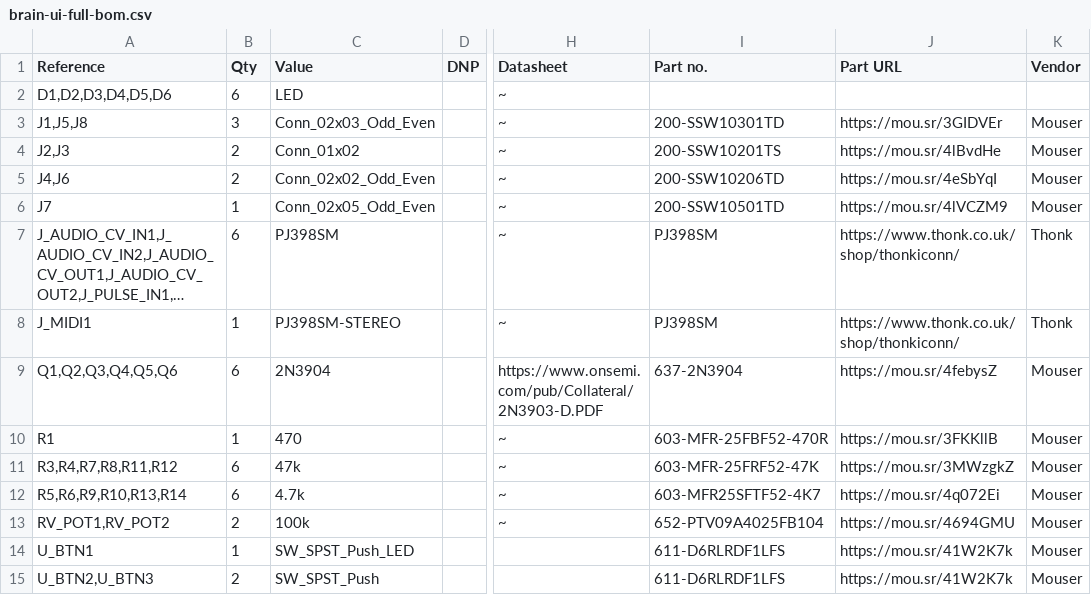
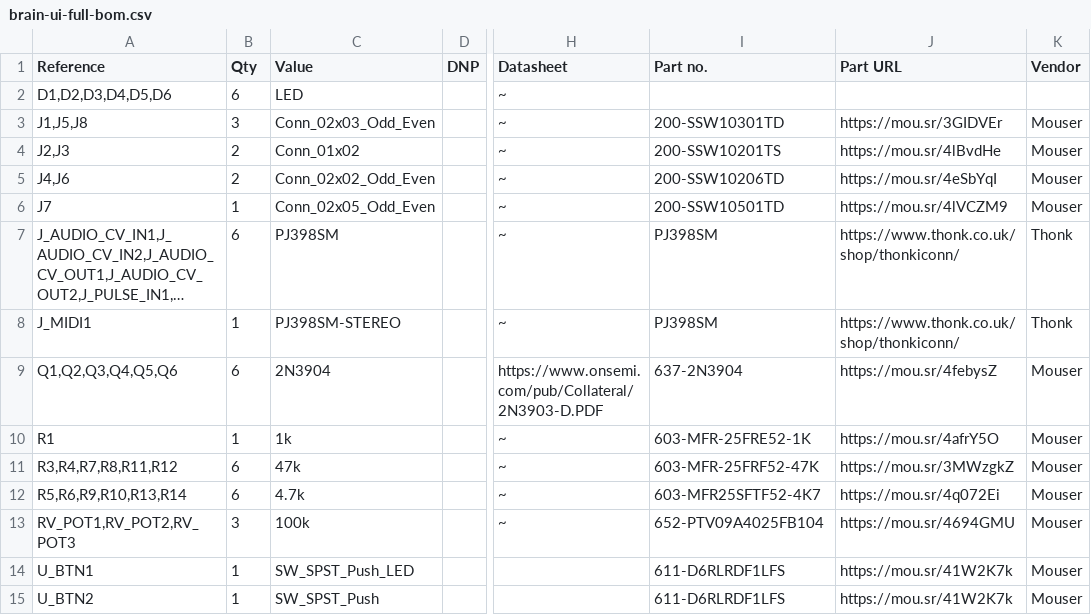
Before and after one commit to shmoergh/moduleur, a CSV file: modules/07-brain/electronics/ui/brain-ui-full-bom.csv, drawn as a sheet; only a part is shown, gaps mark what is left out; long unchanged cells end in …; the diff names each change by its address in the sheet, - before the commit and + after, or states it on an @@ line.

Commit message:
Added Brain BOM

```diff
--- a/modules/07-brain/electronics/ui/brain-ui-full-bom.csv
+++ b/modules/07-brain/electronics/ui/brain-ui-full-bom.csv
-C10 (Value): 470
+C10 (Value): 1k
-I10 (Part no.): 603-MFR-25FBF52-470R
+I10 (Part no.): 603-MFR-25FRE52-1K
-J10 (Part URL): https://mou.sr/3FKKllB
+J10 (Part URL): https://mou.sr/4afrY5O
-A13 (Reference): RV_POT1,RV_POT2
+A13 (Reference): RV_POT1,RV_POT2,RV_POT3
-B13 (Qty): 2
+B13 (Qty): 3
-A15 (Reference): U_BTN2,U_BTN3
+A15 (Reference): U_BTN2
-B15 (Qty): 2
+B15 (Qty): 1
```
Also changed, not shown: 1 other file.
